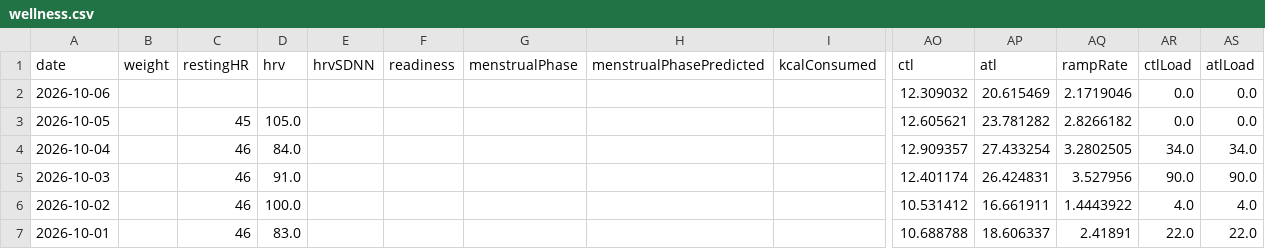
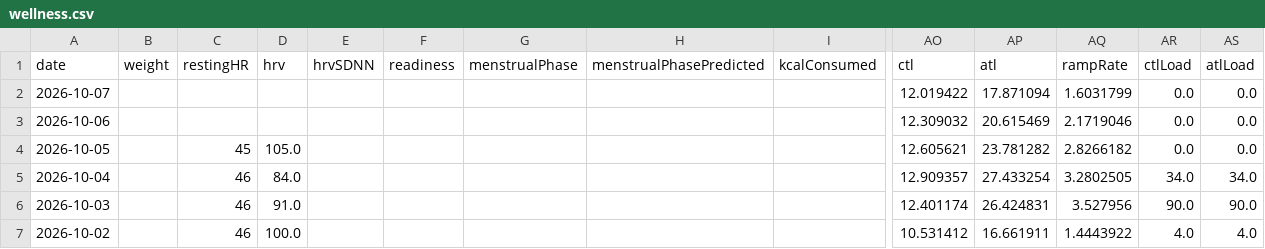
Before and after one commit to giovannispinelli08-a11y/Personal_Training_Programme, a CSV file: data/wellness.csv, drawn as a sheet; only a part is shown, gaps mark what is left out; the shorter side is filled out with more unchanged rows; rows hold the shown columns only; the diff names each change by its address in the sheet, - before the commit and + after, or states it on an @@ line.

```diff
--- a/data/wellness.csv
+++ b/data/wellness.csv
+row 2: 2026-10-07 |  |  |  |  |  |  |  |  | 12.019422 | 17.871094 | 1.6031799 | 0.0 | 0.0
```
Also changed, not shown: 3 other files.
